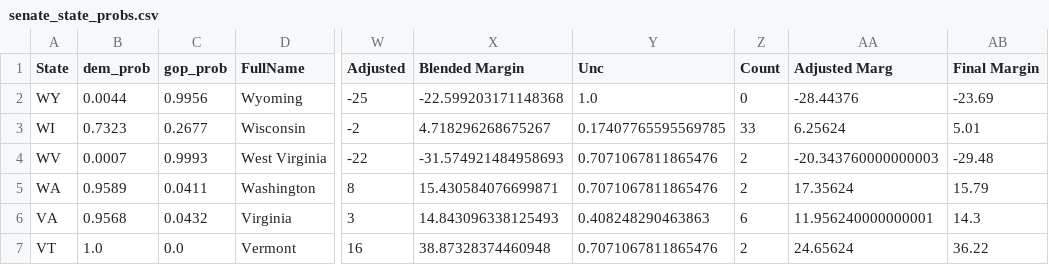
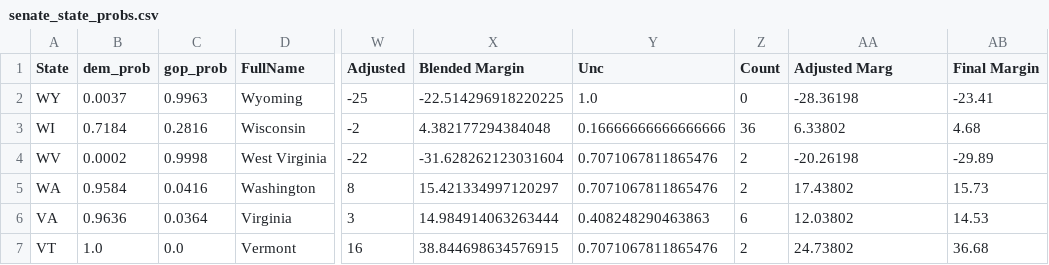
Before and after one commit to djrubio2/polls, a CSV file: senate_state_probs.csv, drawn as a sheet; only a part is shown, gaps mark what is left out; the diff covers the shown part only; the diff names each change by its address in the sheet, - before the commit and + after, or states it on an @@ line.

```diff
--- a/senate_state_probs.csv
+++ b/senate_state_probs.csv
-B2 (dem_prob): 0.0044
+B2 (dem_prob): 0.0037
-C2 (gop_prob): 0.9956
+C2 (gop_prob): 0.9963
-X2 (Blended Margin): -22.599203171148368
+X2 (Blended Margin): -22.514296918220225
-AA2 (Adjusted Marg): -28.44376
+AA2 (Adjusted Marg): -28.36198
-AB2 (Final Margin): -23.69
+AB2 (Final Margin): -23.41
-B3 (dem_prob): 0.7323
+B3 (dem_prob): 0.7184
-C3 (gop_prob): 0.2677
+C3 (gop_prob): 0.2816
-X3 (Blended Margin): 4.718296268675267
+X3 (Blended Margin): 4.382177294384048
-Y3 (Unc): 0.17407765595569785
+Y3 (Unc): 0.16666666666666666
-Z3 (Count): 33
+Z3 (Count): 36
-AA3 (Adjusted Marg): 6.25624
+AA3 (Adjusted Marg): 6.33802
-AB3 (Final Margin): 5.01
+AB3 (Final Margin): 4.68
-B4 (dem_prob): 0.0007
+B4 (dem_prob): 0.0002
-C4 (gop_prob): 0.9993
+C4 (gop_prob): 0.9998
-X4 (Blended Margin): -31.574921484958693
+X4 (Blended Margin): -31.628262123031604
-AA4 (Adjusted Marg): -20.343760000000003
+AA4 (Adjusted Marg): -20.26198
-AB4 (Final Margin): -29.48
+AB4 (Final Margin): -29.89
-B5 (dem_prob): 0.9589
+B5 (dem_prob): 0.9584
-C5 (gop_prob): 0.0411
+C5 (gop_prob): 0.0416
-X5 (Blended Margin): 15.430584076699871
+X5 (Blended Margin): 15.421334997120297
-AA5 (Adjusted Marg): 17.35624
+AA5 (Adjusted Marg): 17.43802
-AB5 (Final Margin): 15.79
+AB5 (Final Margin): 15.73
-B6 (dem_prob): 0.9568
+B6 (dem_prob): 0.9636
-C6 (gop_prob): 0.0432
+C6 (gop_prob): 0.0364
-X6 (Blended Margin): 14.843096338125493
+X6 (Blended Margin): 14.984914063263444
-AA6 (Adjusted Marg): 11.956240000000001
+AA6 (Adjusted Marg): 12.03802
-AB6 (Final Margin): 14.3
+AB6 (Final Margin): 14.53
-X7 (Blended Margin): 38.87328374460948
+X7 (Blended Margin): 38.844698634576915
-AA7 (Adjusted Marg): 24.65624
+AA7 (Adjusted Marg): 24.73802
-AB7 (Final Margin): 36.22
+AB7 (Final Margin): 36.68
```
Also changed, not shown: 160 edited cells elsewhere in this file, 2024houseprobs.csv, pollingavg.csv, 8 other files.
